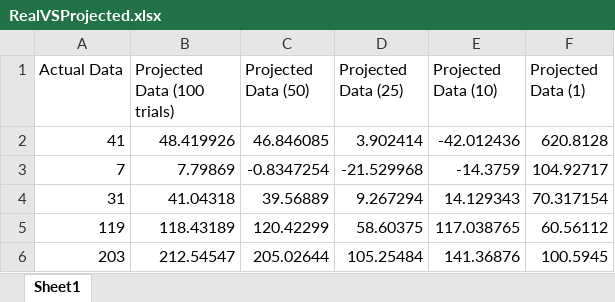
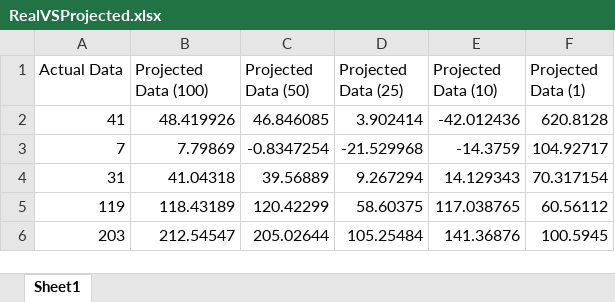
Before and after one commit to epicrunze/ScienceFair, an Excel workbook: RealVSProjected.xlsx, sheet Sheet1, drawn as a sheet; only a part is shown; values as stored, in another font and other column widths than the file's, no borders; charts and pictures not drawn; the diff names each change by its address in the sheet, - before the commit and + after, or states it on an @@ line.

Commit message:
Update RealVSProjected.xlsx

```diff
--- a/RealVSProjected.xlsx (sheet Sheet1)
+++ b/RealVSProjected.xlsx (sheet Sheet1)
-B1: Projected Data (100 trials)
+B1: Projected Data (100)
```
Also changed, not shown: charts or pictures.
